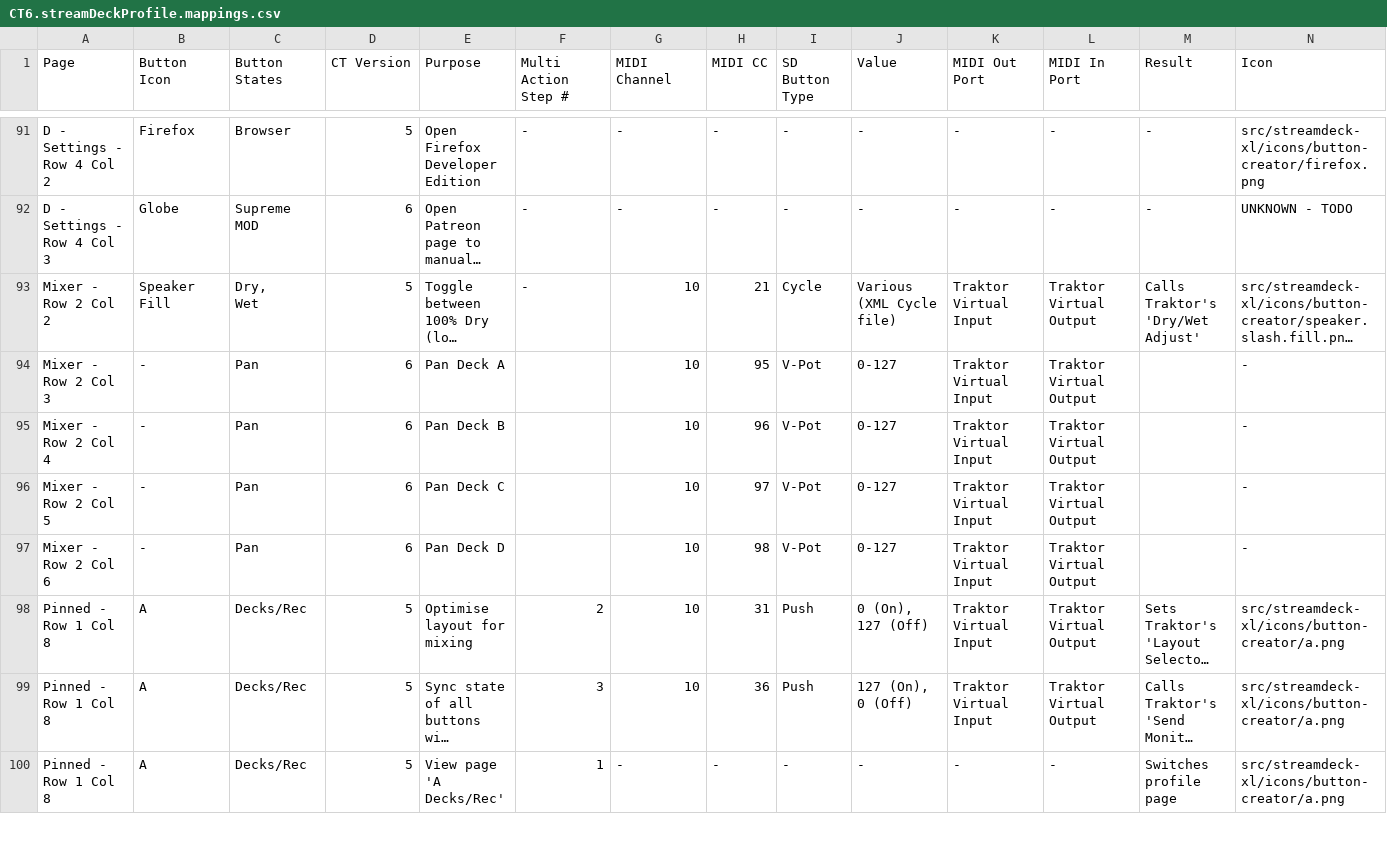
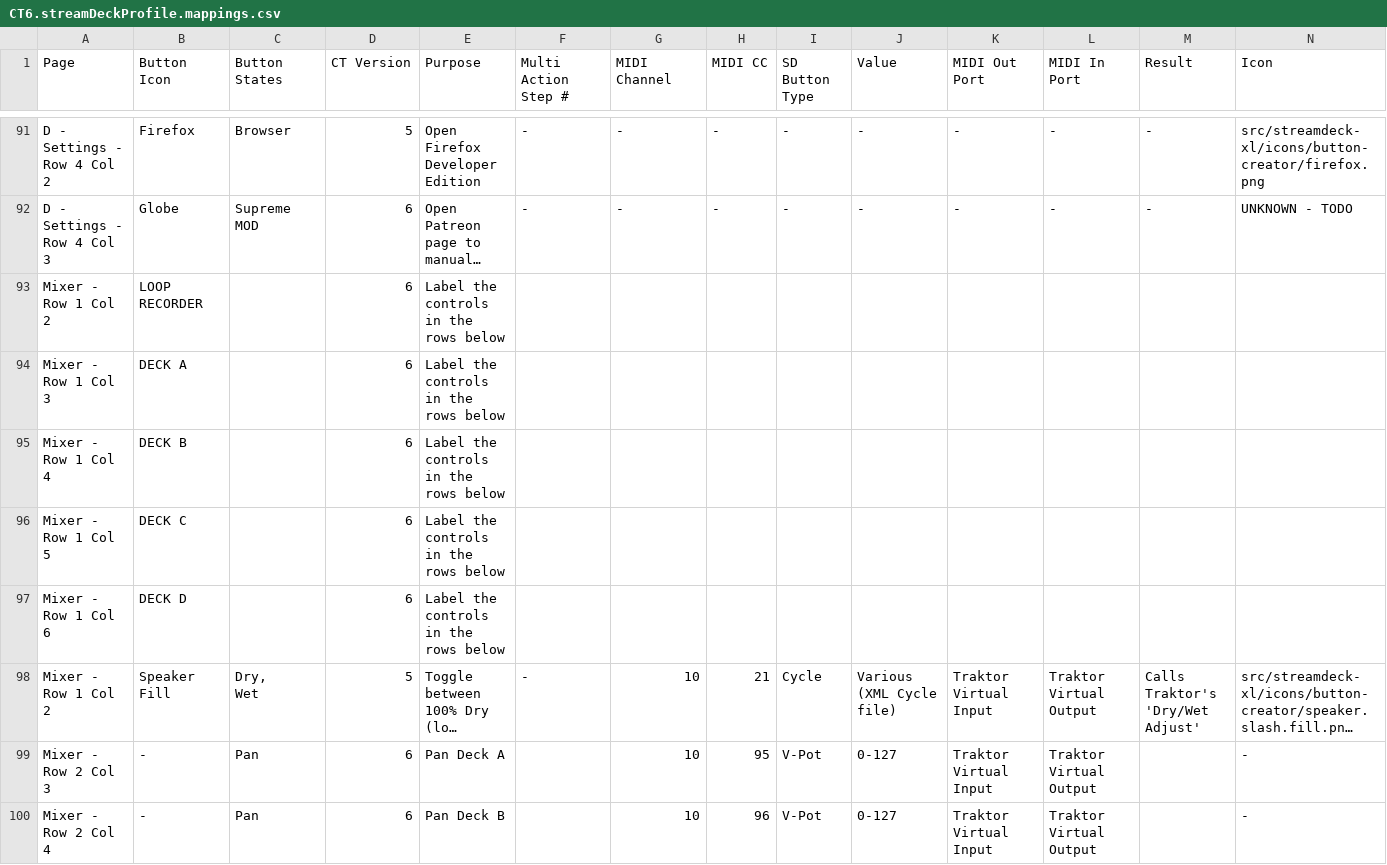
Before and after one commit to dotherightthing/streamdeck-xl, a CSV file: profiles/traktor/CT6.streamDeckProfile.mappings.csv, drawn as a sheet; only a part is shown, gaps mark what is left out; the shorter side is filled out with more unchanged rows; long unchanged cells end in …; addresses are those after the commit; rows hold the shown columns only; the diff names each change by its address in the sheet, - before the commit and + after, or states it on an @@ line.

Commit message:
Document label icons for mixer

```diff
--- a/profiles/traktor/CT6.streamDeckProfile.mappings.csv
+++ b/profiles/traktor/CT6.streamDeckProfile.mappings.csv
+row 93: Mixer - Row 1 Col 2 | LOOP RECORDER |  | 6 | Label the controls in the rows below
+row 94: Mixer - Row 1 Col 3 | DECK A |  | 6 | Label the controls in the rows below
+row 95: Mixer - Row 1 Col 4 | DECK B |  | 6 | Label the controls in the rows below
+row 96: Mixer - Row 1 Col 5 | DECK C |  | 6 | Label the controls in the rows below
+row 97: Mixer - Row 1 Col 6 | DECK D |  | 6 | Label the controls in the rows below
-A98 (Page): Mixer - Row 2 Col 2
+A98 (Page): Mixer - Row 1 Col 2
```
Also changed, not shown: 1 other file.
